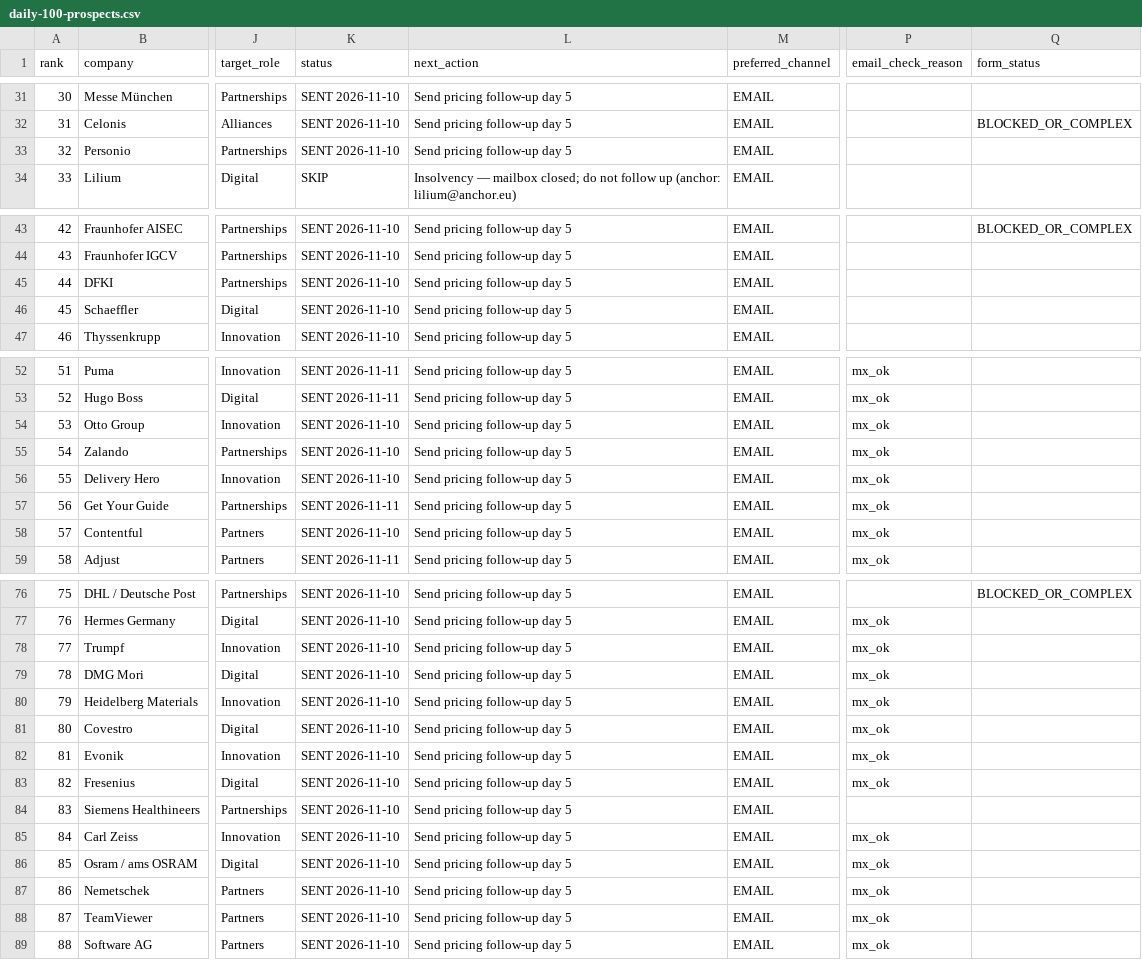
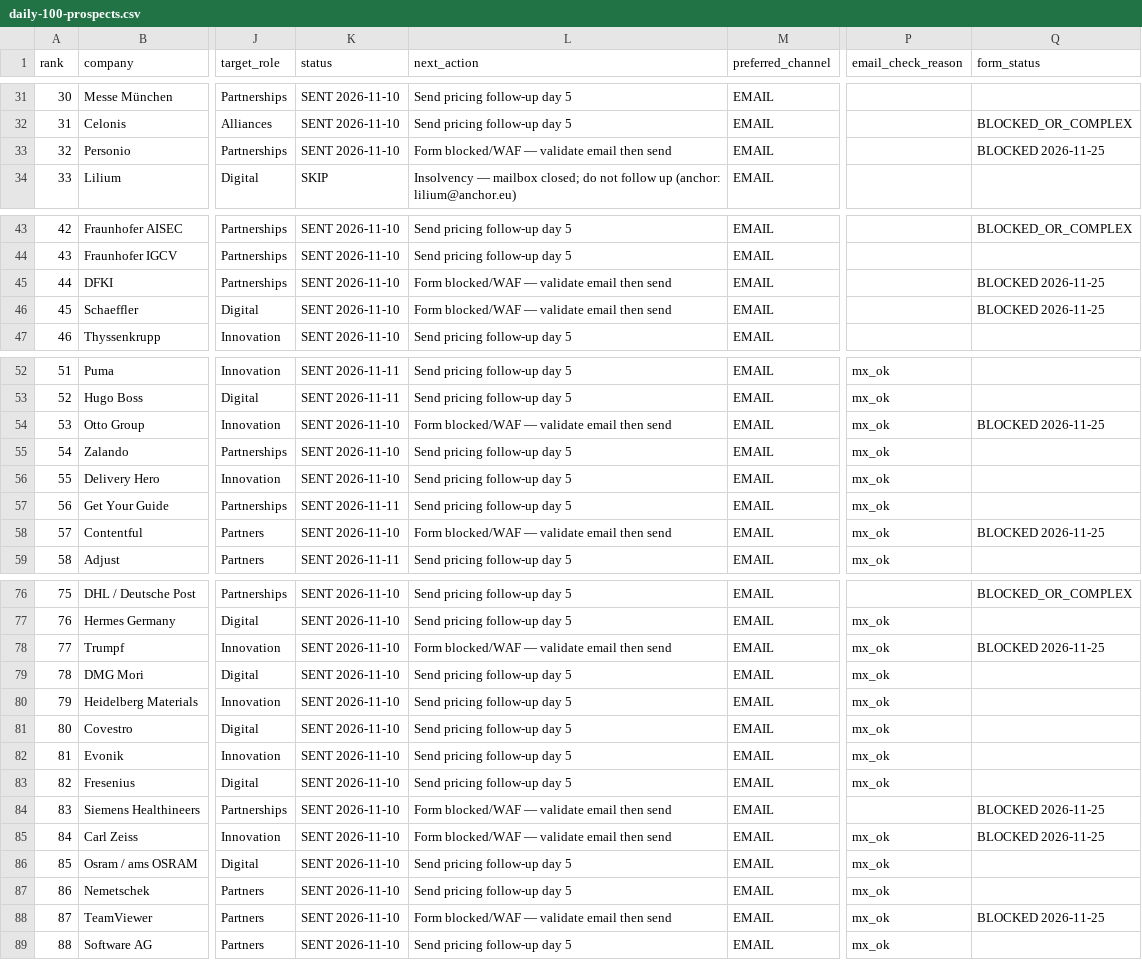
Before and after one commit to aebada/AI-Pass, a CSV file: docs/sales/daily-100-prospects.csv, drawn as a sheet; only a part is shown, gaps mark what is left out; the diff names each change by its address in the sheet, - before the commit and + after, or states it on an @@ line.

```diff
--- a/docs/sales/daily-100-prospects.csv
+++ b/docs/sales/daily-100-prospects.csv
-L33 (next_action): Send pricing follow-up day 5
+L33 (next_action): Form blocked/WAF — validate email then send
-Q33 (form_status): (empty)
+Q33 (form_status): BLOCKED 2026-11-25
-L45:L46 (next_action): Send pricing follow-up day 5
+L45:L46 (next_action): Form blocked/WAF — validate email then send
-Q45:Q46 (form_status): (empty)
+Q45:Q46 (form_status): BLOCKED 2026-11-25
-L54 (next_action): Send pricing follow-up day 5
+L54 (next_action): Form blocked/WAF — validate email then send
-Q54 (form_status): (empty)
+Q54 (form_status): BLOCKED 2026-11-25
-L58 (next_action): Send pricing follow-up day 5
+L58 (next_action): Form blocked/WAF — validate email then send
-Q58 (form_status): (empty)
+Q58 (form_status): BLOCKED 2026-11-25
-L78 (next_action): Send pricing follow-up day 5
+L78 (next_action): Form blocked/WAF — validate email then send
-Q78 (form_status): (empty)
+Q78 (form_status): BLOCKED 2026-11-25
-L84:L85 (next_action): Send pricing follow-up day 5
+L84:L85 (next_action): Form blocked/WAF — validate email then send
-Q84:Q85 (form_status): (empty)
+Q84:Q85 (form_status): BLOCKED 2026-11-25
-L88 (next_action): Send pricing follow-up day 5
+L88 (next_action): Form blocked/WAF — validate email then send
-Q88 (form_status): (empty)
+Q88 (form_status): BLOCKED 2026-11-25
```
Also changed, not shown: docs/sales/daily-100-wave2-prospects.csv, 46 other files.
